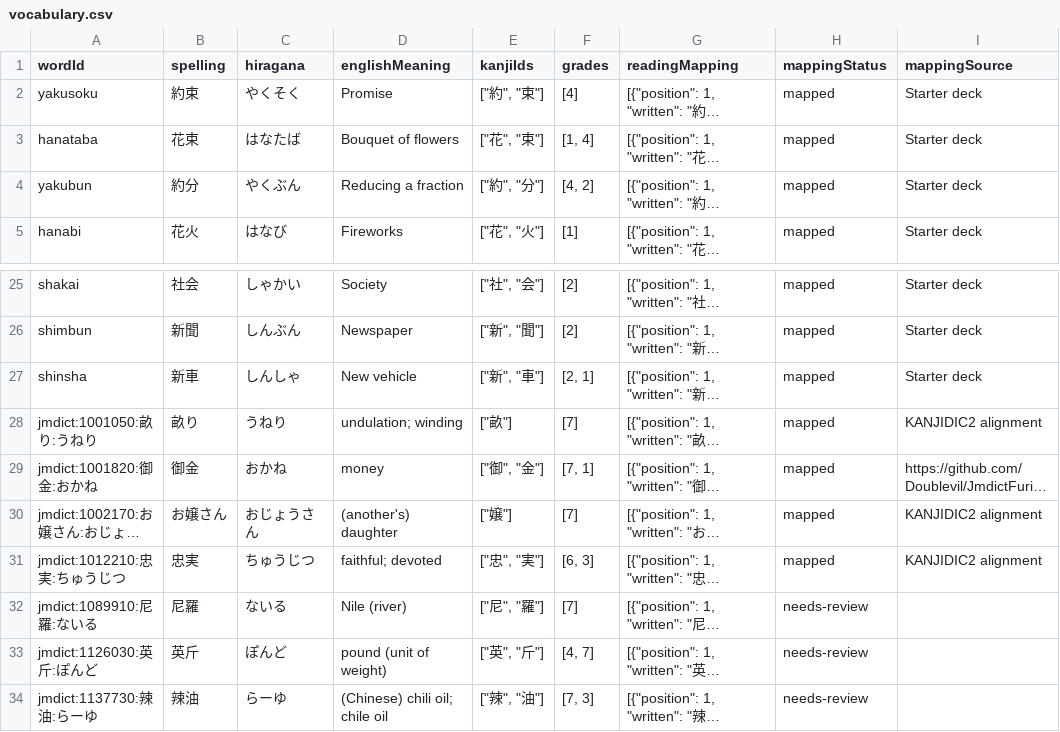
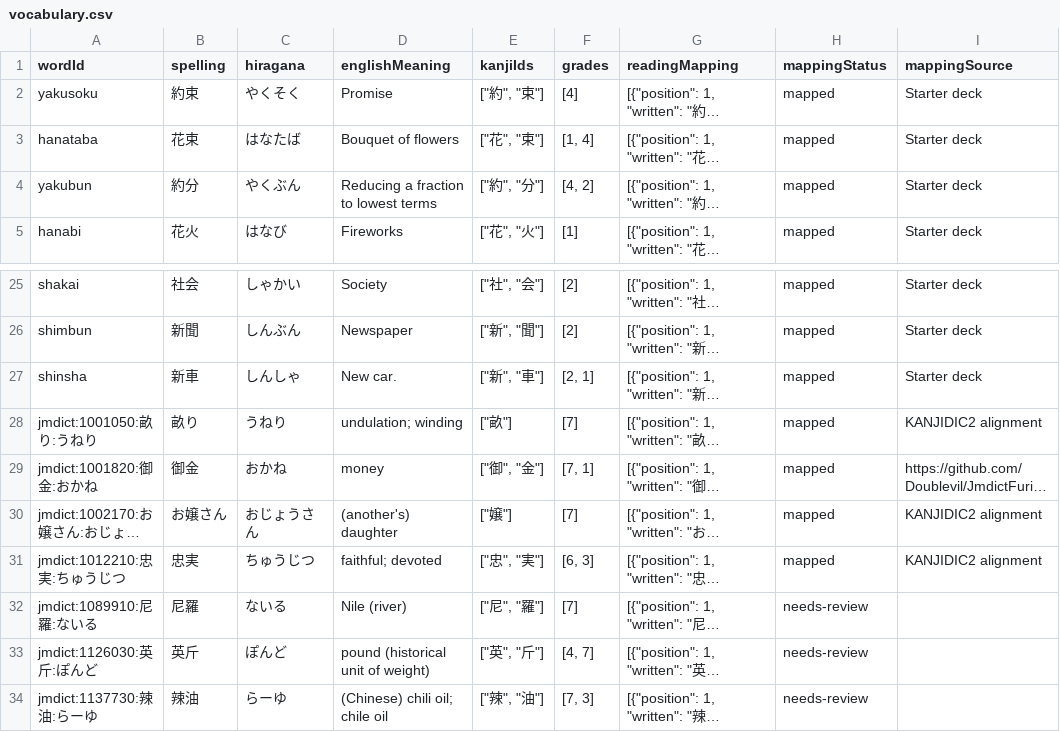
Before and after one commit to bhov9/Kanji-Study-App, a CSV file: linguistic-review/vocabulary.csv, drawn as a sheet; only a part is shown, gaps mark what is left out; long unchanged cells end in …; the diff names each change by its address in the sheet, - before the commit and + after, or states it on an @@ line.

```diff
--- a/linguistic-review/vocabulary.csv
+++ b/linguistic-review/vocabulary.csv
-D4 (englishMeaning): Reducing a fraction
+D4 (englishMeaning): Reducing a fraction to lowest terms
-D27 (englishMeaning): New vehicle
+D27 (englishMeaning): New car.
-D33 (englishMeaning): pound (unit of weight)
+D33 (englishMeaning): pound (historical unit of weight)
```
Also changed, not shown: 5 other files.
